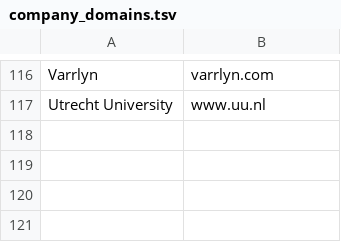
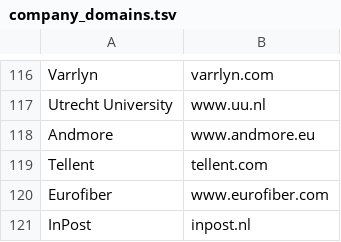
Before and after one commit to Shreya-Sebastian/JobRadar, a TSV file: data/company_domains.tsv, drawn as a sheet; only a part is shown, gaps mark what is left out.

```diff
--- a/data/company_domains.tsv
+++ b/data/company_domains.tsv
@@ -117 +117,5 @@ Varrlyn	varrlyn.com
 Utrecht University	www.uu.nl
+Andmore	www.andmore.eu
+Tellent	tellent.com
+Eurofiber	www.eurofiber.com
+InPost	inpost.nl
```
Also changed, not shown: data/logos/SOURCES.tsv, 4 other files.
